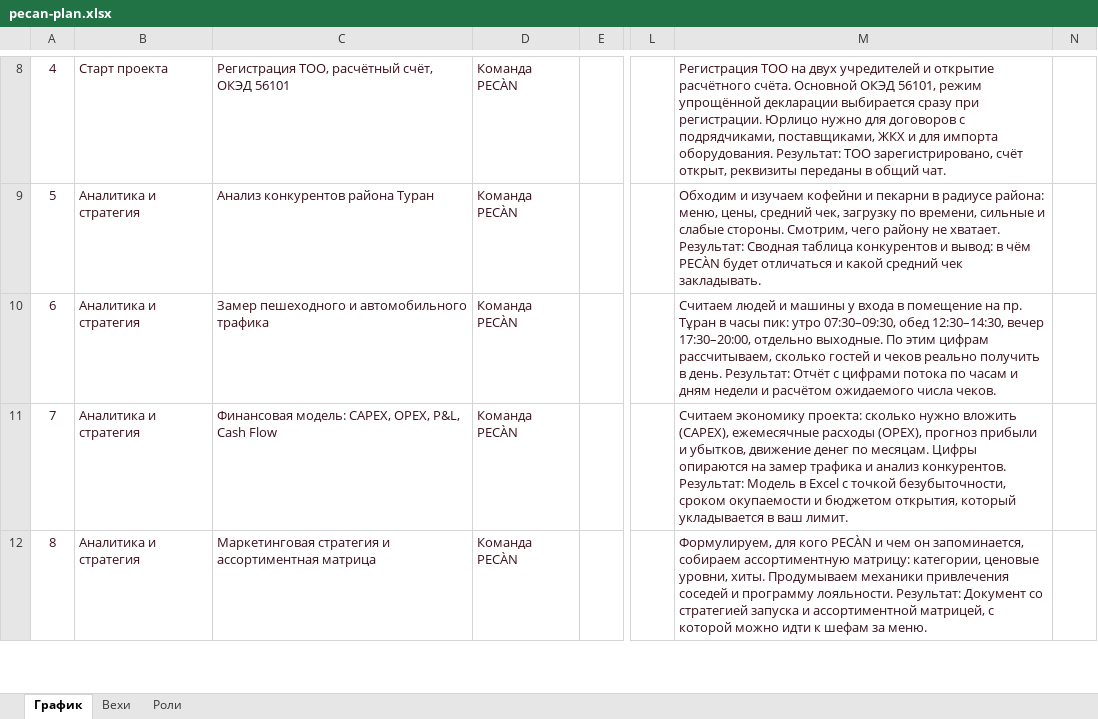
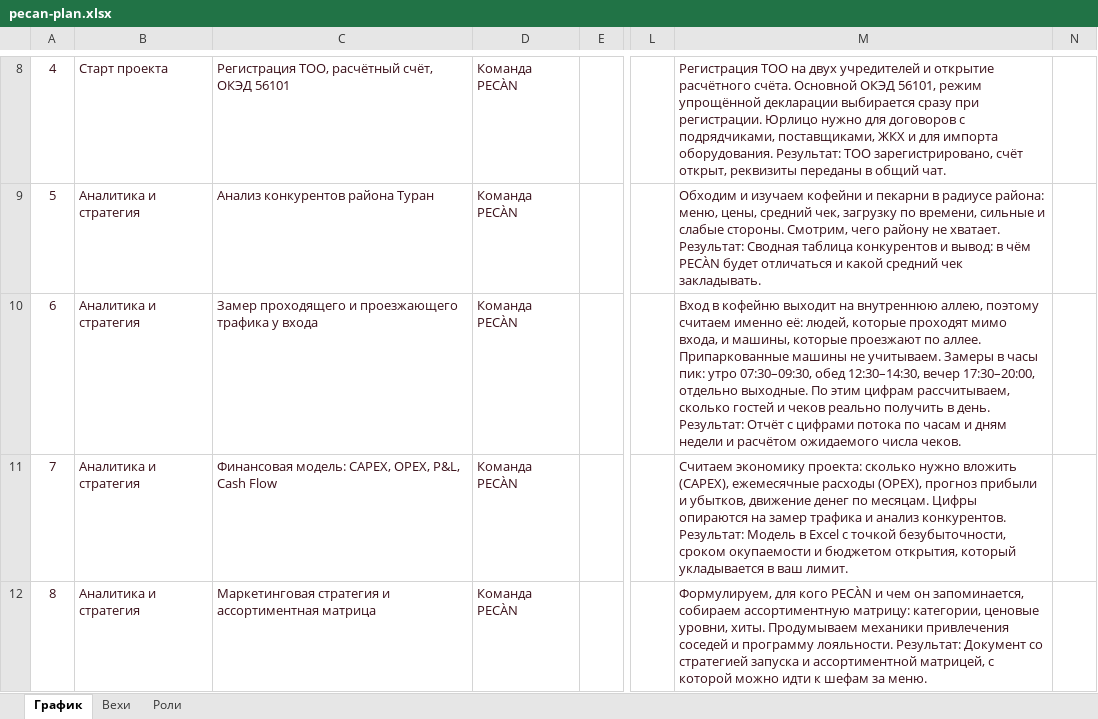
Before and after one commit to ogaffink-maker/pecan-plan, an Excel workbook: pecan-plan.xlsx, sheet График, drawn as a sheet; only a part is shown, gaps mark what is left out; values as stored, in another font and other column widths than the file's, no borders; conditional formats not drawn; the diff names each change by its address in the sheet, - before the commit and + after, or states it on an @@ line.

Commit message:
Traffic count: inner alley

```diff
--- a/pecan-plan.xlsx (sheet График)
+++ b/pecan-plan.xlsx (sheet График)
-C10: Замер пешеходного и автомобильного трафика
+C10: Замер проходящего и проезжающего трафика у входа
-M10: Считаем людей и машины у входа в помещение на пр. Тұран в часы…
+M10: Вход в кофейню выходит на внутреннюю аллею, поэтому считаем именно её: людей, которые проходят мимо входа, и машины, которые проезжают по аллее. Припаркованные машины не учитываем. Замеры в часы…
```
